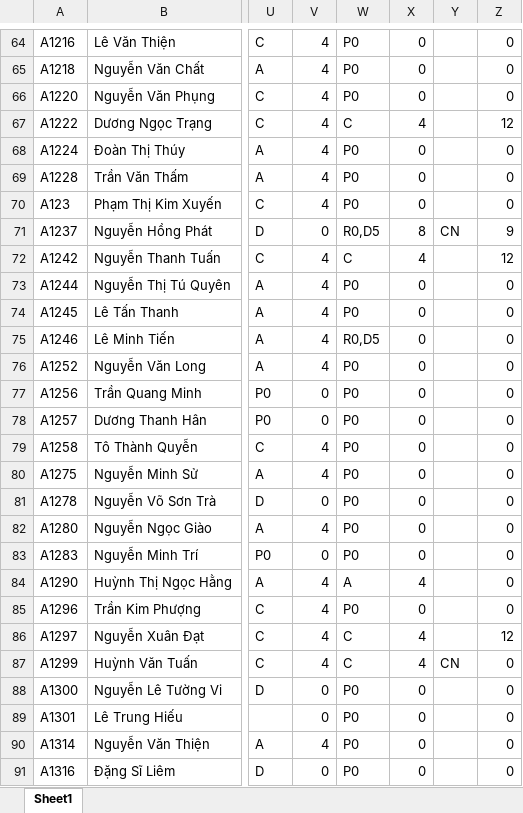
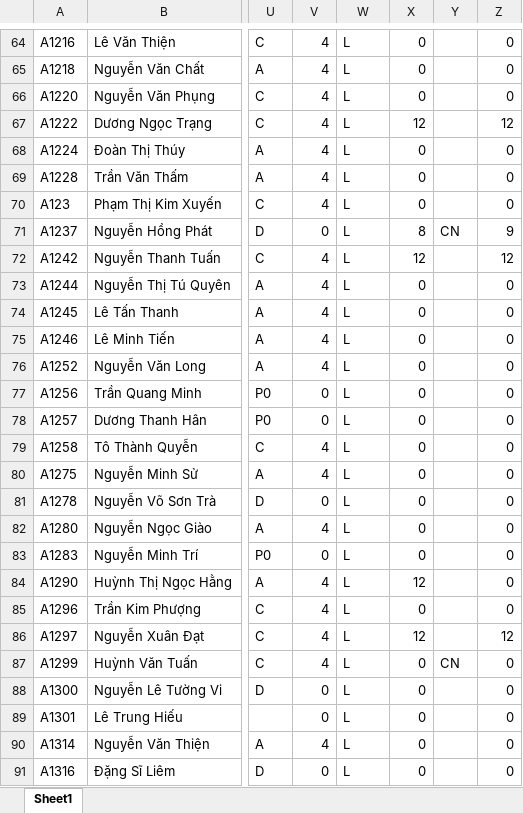
Before and after one commit to Skymanking/cham-cong, an Excel workbook: convert/Cong_thang_4.xlsx, sheet Sheet1, drawn as a sheet; only a part is shown, gaps mark what is left out; values as stored, in another font and other column widths than the file's, no borders; the diff covers the shown part only; the diff names each change by its address in the sheet, - before the commit and + after, or states it on an @@ line.

```diff
--- a/convert/Cong_thang_4.xlsx (sheet Sheet1)
+++ b/convert/Cong_thang_4.xlsx (sheet Sheet1)
-W64:W66: P0
+W64:W66: L
-W67: C
+W67: L
-X67: 4
+X67: 12
-W68:W70: P0
+W68:W70: L
-W71: R0,D5
+W71: L
-W72: C
+W72: L
-X72: 4
+X72: 12
-W73:W74: P0
+W73:W74: L
-W75: R0,D5
+W75: L
-W76:W83: P0
+W76:W83: L
-W84: A
+W84: L
-X84: 4
+X84: 12
-W85: P0
+W85: L
-W86:W87: C
+W86:W87: L
-X86: 4
+X86: 12
-X87: 4
+X87: 0
-W88:W91: P0
+W88:W91: L
```
Also changed, not shown: 660 edited cells elsewhere in this sheet, convert/Bao cao vi pham.xlsx, convert/baocao.xlsx, 7 other files.
